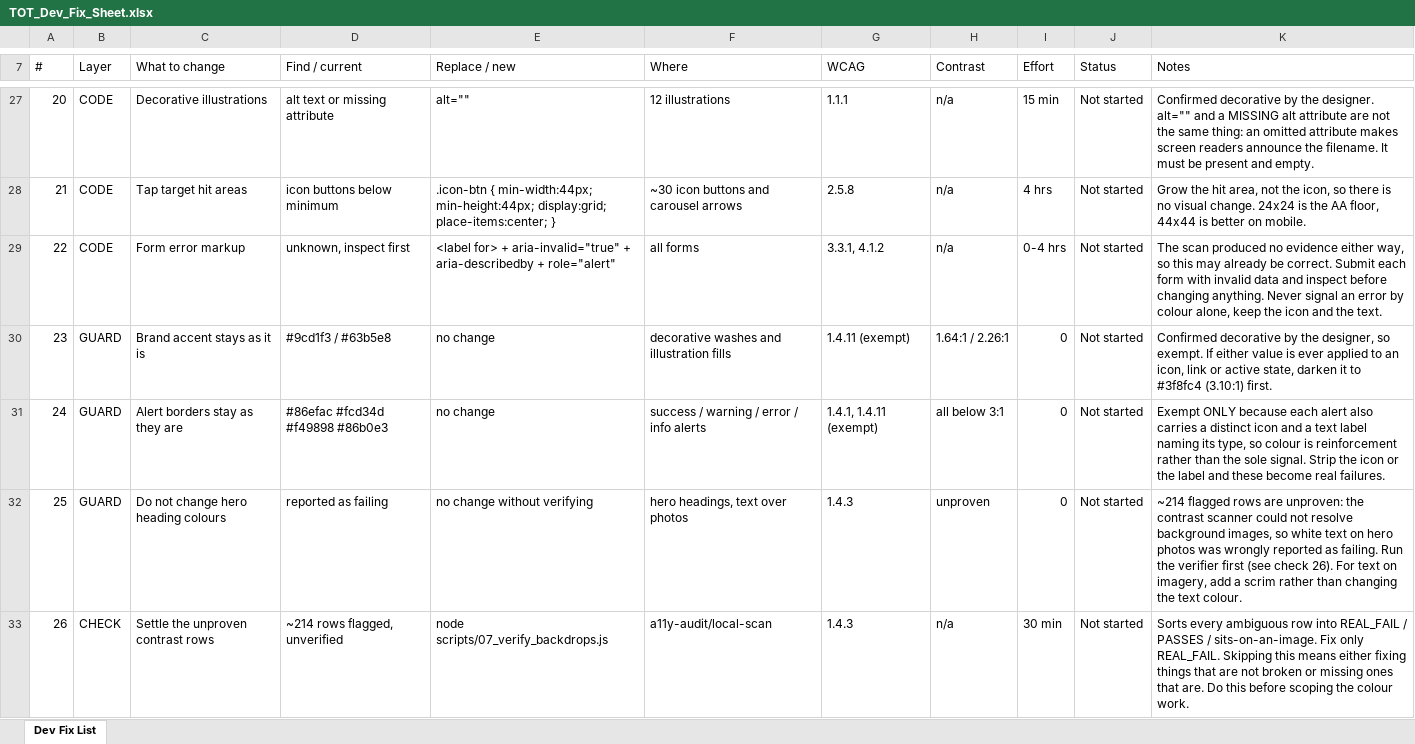
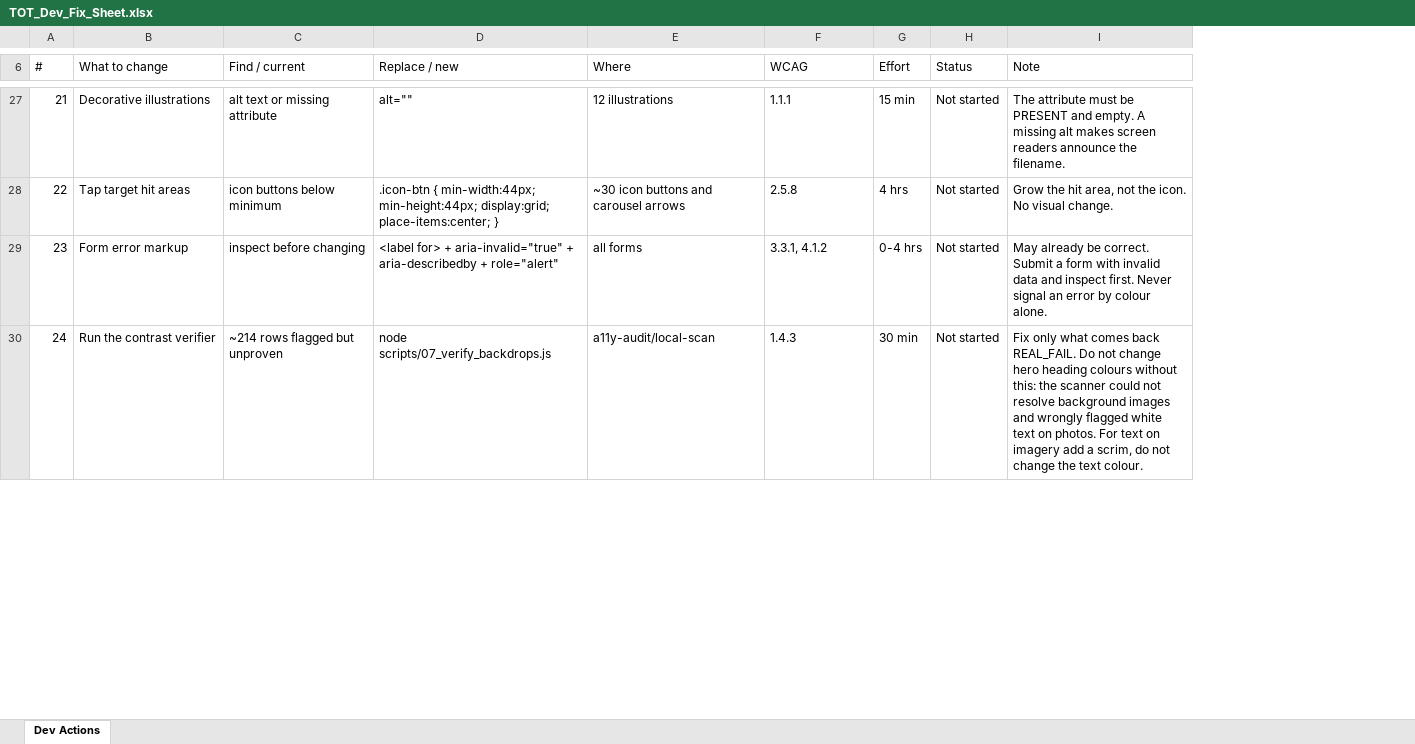
Before and after one commit to kumarkd69/widgetdemo, an Excel workbook: a11y-audit/TOT_Dev_Fix_Sheet.xlsx, sheet Dev Actions, drawn as a sheet; only a part is shown, gaps mark what is left out; values as stored, in another font and other column widths than the file's, no cell formats; removed rows and columns are numbered as before the commit, all else as after; the diff covers the shown part only; the diff names each change by its address in the sheet, - before the commit and + after, or states it on an @@ line.

```diff
--- a/a11y-audit/TOT_Dev_Fix_Sheet.xlsx (sheet Dev Actions)
+++ b/a11y-audit/TOT_Dev_Fix_Sheet.xlsx (sheet Dev Actions)
-sheet tab: Dev Fix List
+sheet tab: Dev Actions
-column B (Layer), rows 27-29: all CODE; row 33: CHECK
-column H (Contrast), rows 27-29: all n/a; row 33: n/a
-column K (Notes), rows 27-29: Confirmed decorative by the designer. alt="" and a MISSING alt attribute are not the same thing: an omitted attribute makes screen readers announce the filename. It must be present and empty. | Grow the hit area, not the icon, so there is no visual change. 24x24 is the AA floor, 44x44 is better on mobile. | The scan produced no evidence either way, so this may already be correct. Submit each form with invalid data and inspect before changing anything. Never signal an error by colour alone, keep the icon and the text.; row 33: Sorts every ambiguous row into REAL_FAIL / PASSES / sits-on-an-image. Fix only REAL_FAIL. Skipping this means either fixing things that are not broken or missing ones that are. Do this before scoping the colour work.
+column I (Note), rows 27-30: The attribute must be PRESENT and empty. A missing alt makes screen readers announce the filename. | Grow the hit area, not the icon. No visual change. | May already be correct. Submit a form with invalid data and inspect first. Never signal an error by colour alone. | Fix only what comes back REAL_FAIL. Do not change hero heading colours without this: the scanner could not resolve background images and wrongly flagged white text on photos. For text on imagery add a scrim, do not change the text colour.
@@ column A (#) renumbered between rows 1 and 31 @@
-C29 (Find / current): unknown, inspect first
+C29 (Find / current): inspect before changing
-row 30: 23 | GUARD | Brand accent stays as it is | #9cd1f3 / #63b5e8 | no change | decorative washes and illustration fills | 1.4.11 (exempt) | 1.64:1 / 2.26:1 | 0 | Not started | Confirmed decorative by the designer, so exempt. If either value is ever applied to an icon, link or active state, darken it to #3f8fc4 (3.10:1) first.
-row 31: 24 | GUARD | Alert borders stay as they are | #86efac #fcd34d #f49898 #86b0e3 | no change | success / warning / error / info alerts | 1.4.1, 1.4.11 (exempt) | all below 3:1 | 0 | Not started | Exempt ONLY because each alert also carries a distinct icon and a text label naming its type, so colour is reinforcement rather than the sole signal. Strip the icon or the label and these become real failures.
-row 32: 25 | GUARD | Do not change hero heading colours | reported as failing | no change without verifying | hero headings, text over photos | 1.4.3 | unproven | 0 | Not started | ~214 flagged rows are unproven: the contrast scanner could not resolve background images, so white text on hero photos was wrongly reported as failing. Run the verifier first (see check 26). For text on imagery, add a scrim rather than changing the text colour.
-B30 (What to change): Settle the unproven contrast rows
+B30 (What to change): Run the contrast verifier
-C30 (Find / current): ~214 rows flagged, unverified
+C30 (Find / current): ~214 rows flagged but unproven
```
Also changed, not shown: 1 added row, 14 removed rows and 18 edited cells elsewhere in this sheet, cell formats, 1 other file.
